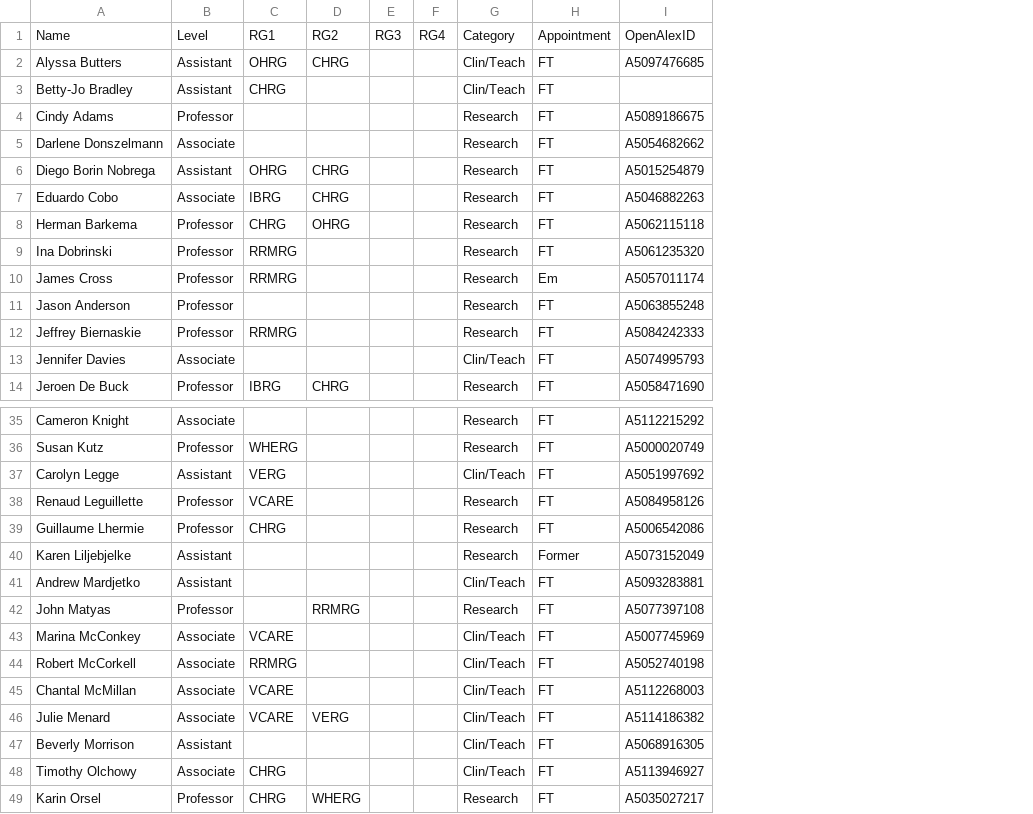
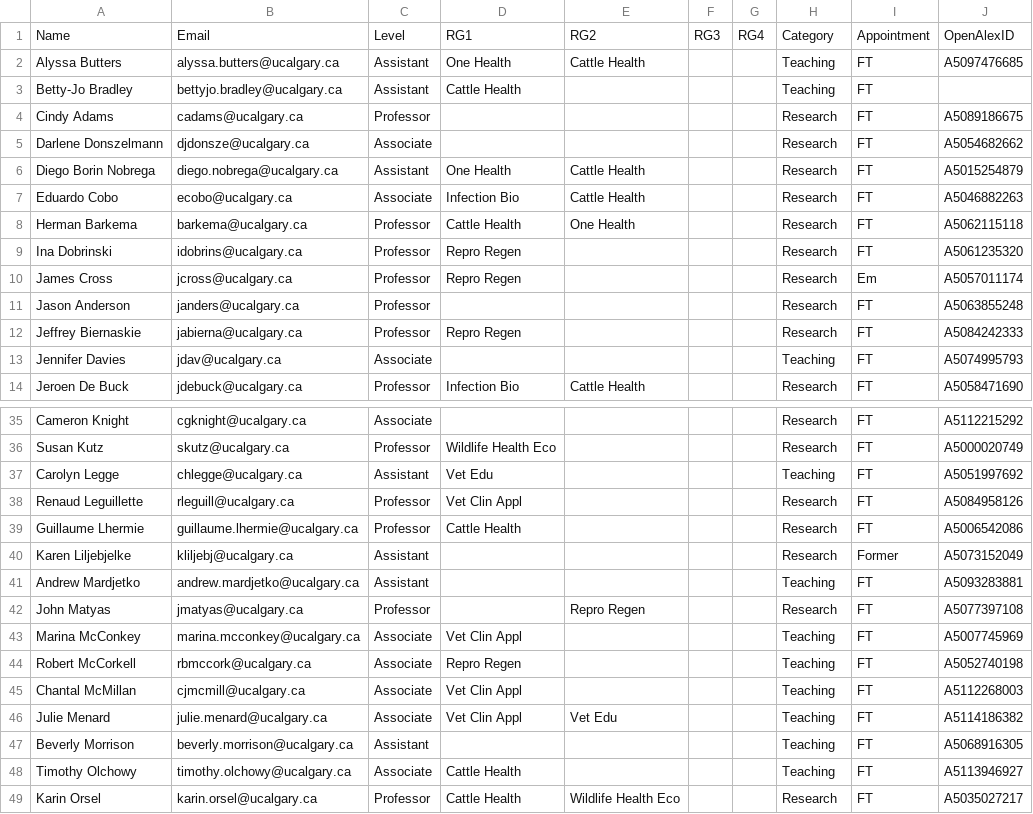
Before and after one commit to ResonanceResearch/WCVM_VetMic, a CSV file: data/full_time_faculty.csv, drawn as a sheet; only a part is shown, gaps mark what is left out; removed rows and columns are numbered as before the commit, all else as after; the diff covers the shown part only; the diff names each change by its address in the sheet, - before the commit and + after, or states it on an @@ line.

Commit message:
Add files via upload

```diff
--- a/data/full_time_faculty.csv
+++ b/data/full_time_faculty.csv
+column B, rows 1-14: Email | alyssa.butters@ucalgary.ca | bettyjo.bradley@ucalgary.ca | cadams@ucalgary.ca | djdonsze@ucalgary.ca | diego.nobrega@ucalgary.ca | ecobo@ucalgary.ca | barkema@ucalgary.ca | idobrins@ucalgary.ca | jcross@ucalgary.ca | janders@ucalgary.ca | jabierna@ucalgary.ca | jdav@ucalgary.ca | jdebuck@ucalgary.ca; rows 35-49: cgknight@ucalgary.ca | skutz@ucalgary.ca | chlegge@ucalgary.ca | rleguill@ucalgary.ca | guillaume.lhermie@ucalgary.ca | kliljebj@ucalgary.ca | andrew.mardjetko@ucalgary.ca | jmatyas@ucalgary.ca | marina.mcconkey@ucalgary.ca | rbmccork@ucalgary.ca | cjmcmill@ucalgary.ca | julie.menard@ucalgary.ca | beverly.morrison@ucalgary.ca | timothy.olchowy@ucalgary.ca | karin.orsel@ucalgary.ca
-column C, rows 1-14: RG1 | OHRG | CHRG |  |  | OHRG | IBRG | CHRG | RRMRG | RRMRG |  | RRMRG |  | IBRG; rows 36-49: WHERG | VERG | VCARE | CHRG |  |  |  | VCARE | RRMRG | VCARE | VCARE |  | CHRG | CHRG
-column D, rows 1-14: RG2 | CHRG |  |  |  | CHRG | CHRG | OHRG |  |  |  |  |  | CHRG; rows 42-49: RRMRG |  |  |  | VERG |  |  | WHERG
-column E, row 1: RG3
+column D, rows 1-14: RG1 | One Health | Cattle Health |  |  | One Health | Infection Bio | Cattle Health | Repro Regen | Repro Regen |  | Repro Regen |  | Infection Bio; rows 36-49: Wildlife Health Eco | Vet Edu | Vet Clin Appl | Cattle Health |  |  |  | Vet Clin Appl | Repro Regen | Vet Clin Appl | Vet Clin Appl |  | Cattle Health | Cattle Health
+column E, rows 1-14: RG2 | Cattle Health |  |  |  | Cattle Health | Cattle Health | One Health |  |  |  |  |  | Cattle Health; rows 42-49: Repro Regen |  |  |  | Vet Edu |  |  | Wildlife Health Eco
+column F, row 1: RG3
-H2:H3: Clin/Teach
+H2:H3: Teaching
-H13: Clin/Teach
+H13: Teaching
-H37: Clin/Teach
+H37: Teaching
-H41: Clin/Teach
+H41: Teaching
-H43:H48: Clin/Teach
+H43:H48: Teaching
```
Also changed, not shown: 1 removed row and 16 edited cells elsewhere in this file.
